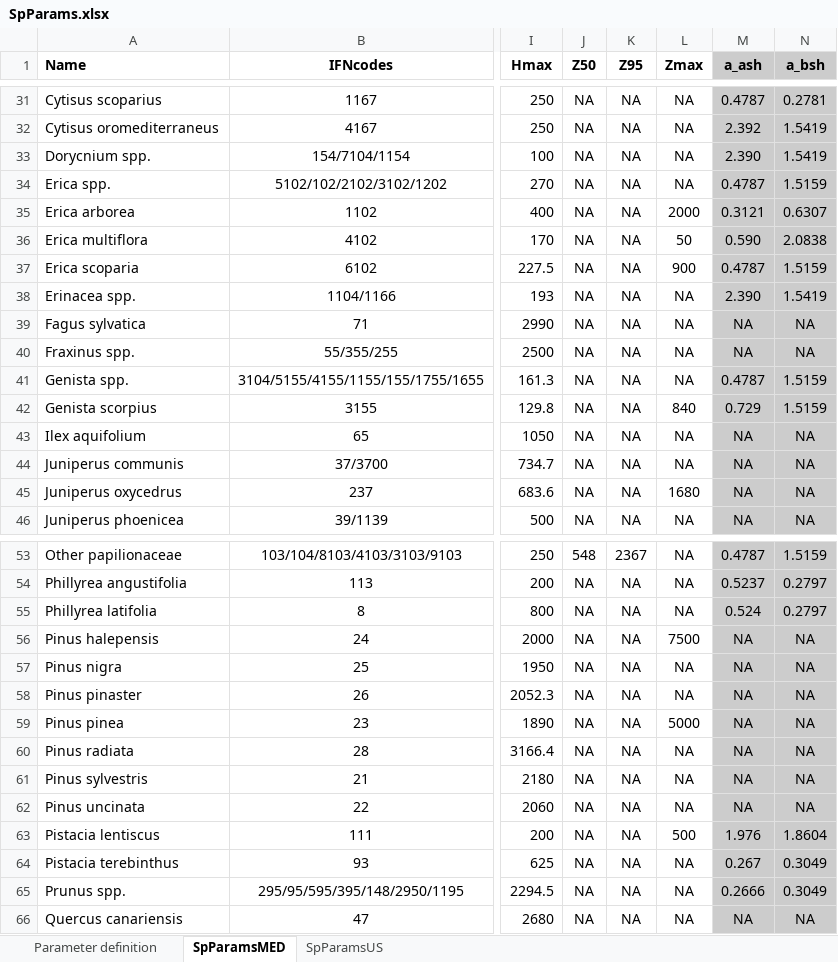
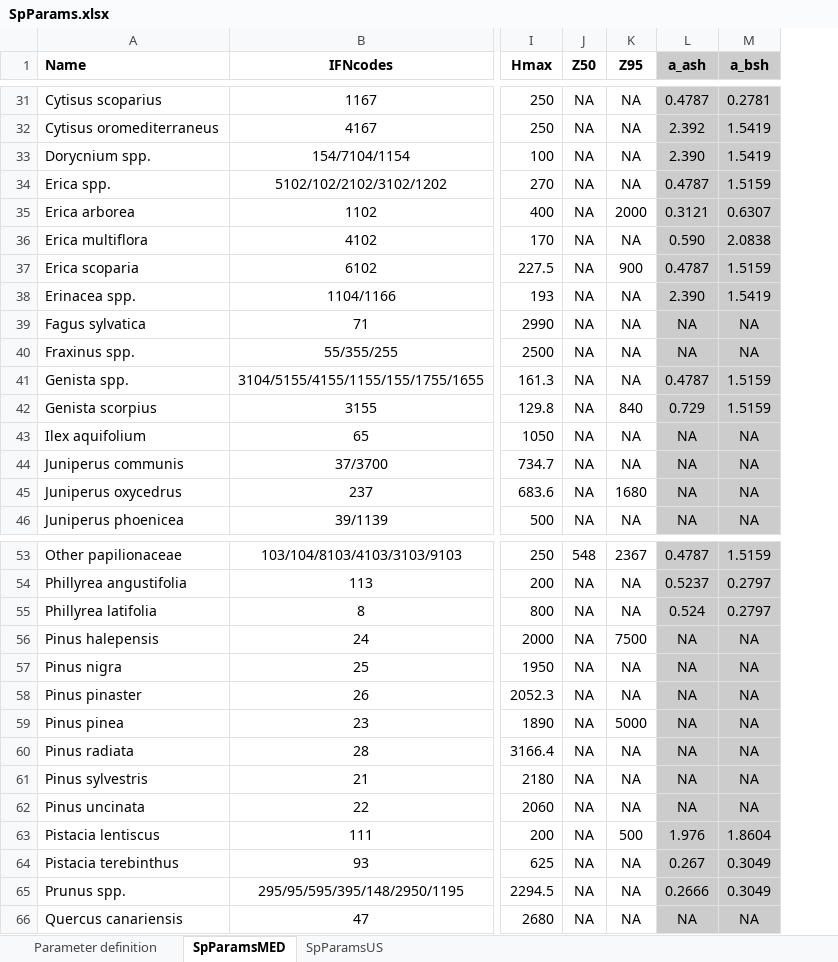
Before and after one commit to emf-creaf/medfate, an Excel workbook: data-raw/SpParams.xlsx, sheet SpParamsMED, drawn as a sheet; only a part is shown, gaps mark what is left out; values as stored, in another font and other column widths than the file's, no borders; the diff covers the shown part only; the diff names each change by its address in the sheet, - before the commit and + after, or states it on an @@ line.

```diff
--- a/data-raw/SpParams.xlsx (sheet SpParamsMED)
+++ b/data-raw/SpParams.xlsx (sheet SpParamsMED)
-column L (Zmax), rows 31-46: NA | NA | NA | NA | 2000 | 50 | 900 | NA | NA | NA | NA | 840 | NA | NA | 1680 | NA; rows 53-66: NA | NA | NA | 7500 | NA | NA | 5000 | NA | NA | NA | 500 | NA | NA | NA
-K35 (Z95): NA
+K35 (Z95): 2000
-K37 (Z95): NA
+K37 (Z95): 900
-K42 (Z95): NA
+K42 (Z95): 840
-K45 (Z95): NA
+K45 (Z95): 1680
-K56 (Z95): NA
+K56 (Z95): 7500
-K59 (Z95): NA
+K59 (Z95): 5000
-K63 (Z95): NA
+K63 (Z95): 500
```
Also changed, not shown: 13 edited cells elsewhere in this sheet, sheet Parameter definition, 6 other files.
